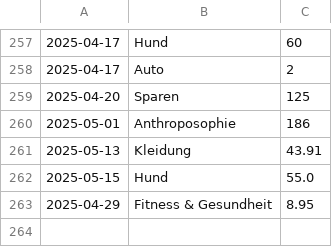
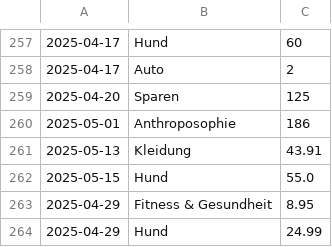
Before and after one commit to home-info/Haushaltsbuch, a CSV file: src/database.csv, drawn as a sheet; only a part is shown, gaps mark what is left out.

Commit message:
Overwrite with new file

```diff
--- a/src/database.csv
+++ b/src/database.csv
@@ -263 +263,2 @@
 2025-04-29,Fitness & Gesundheit,8.95
+2025-04-29,Hund,24.99
```
